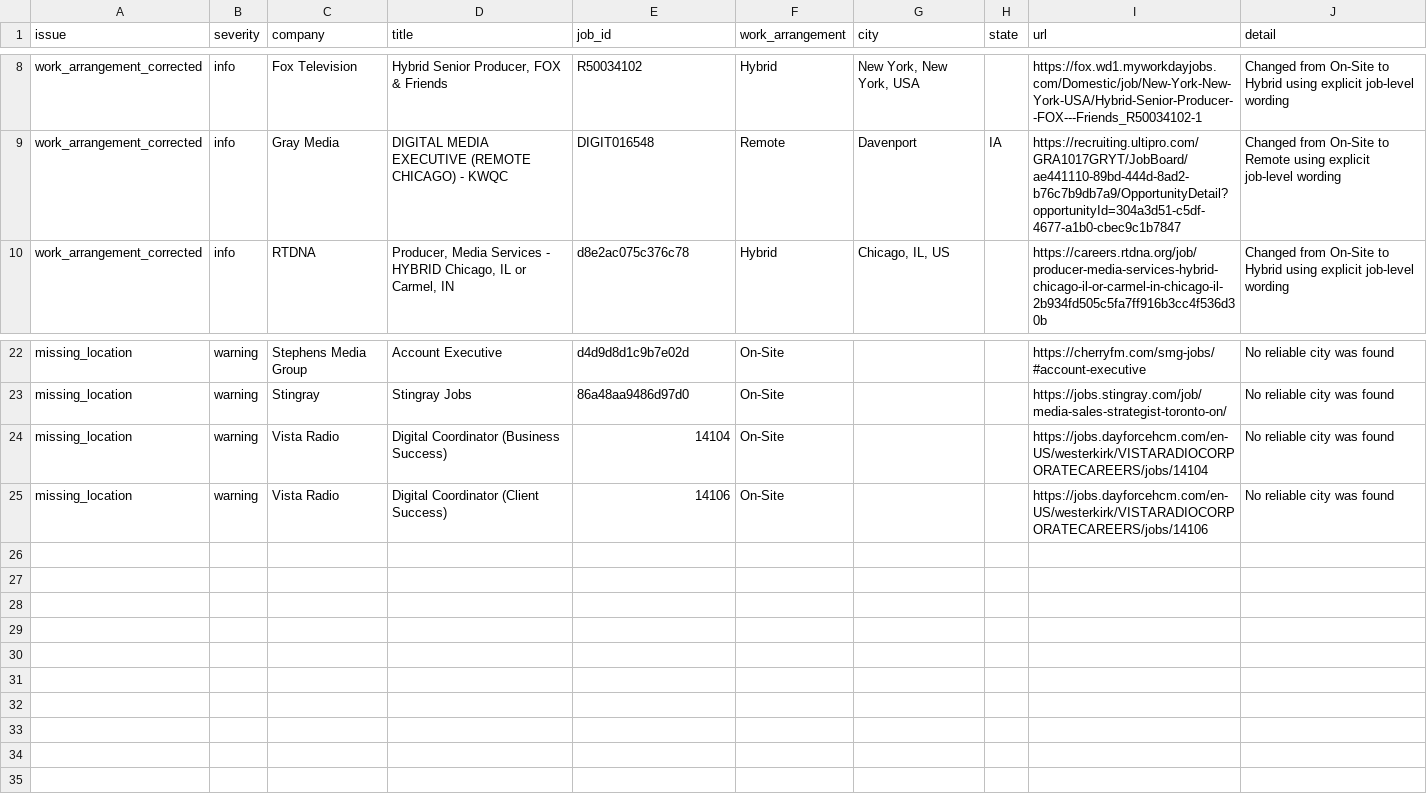
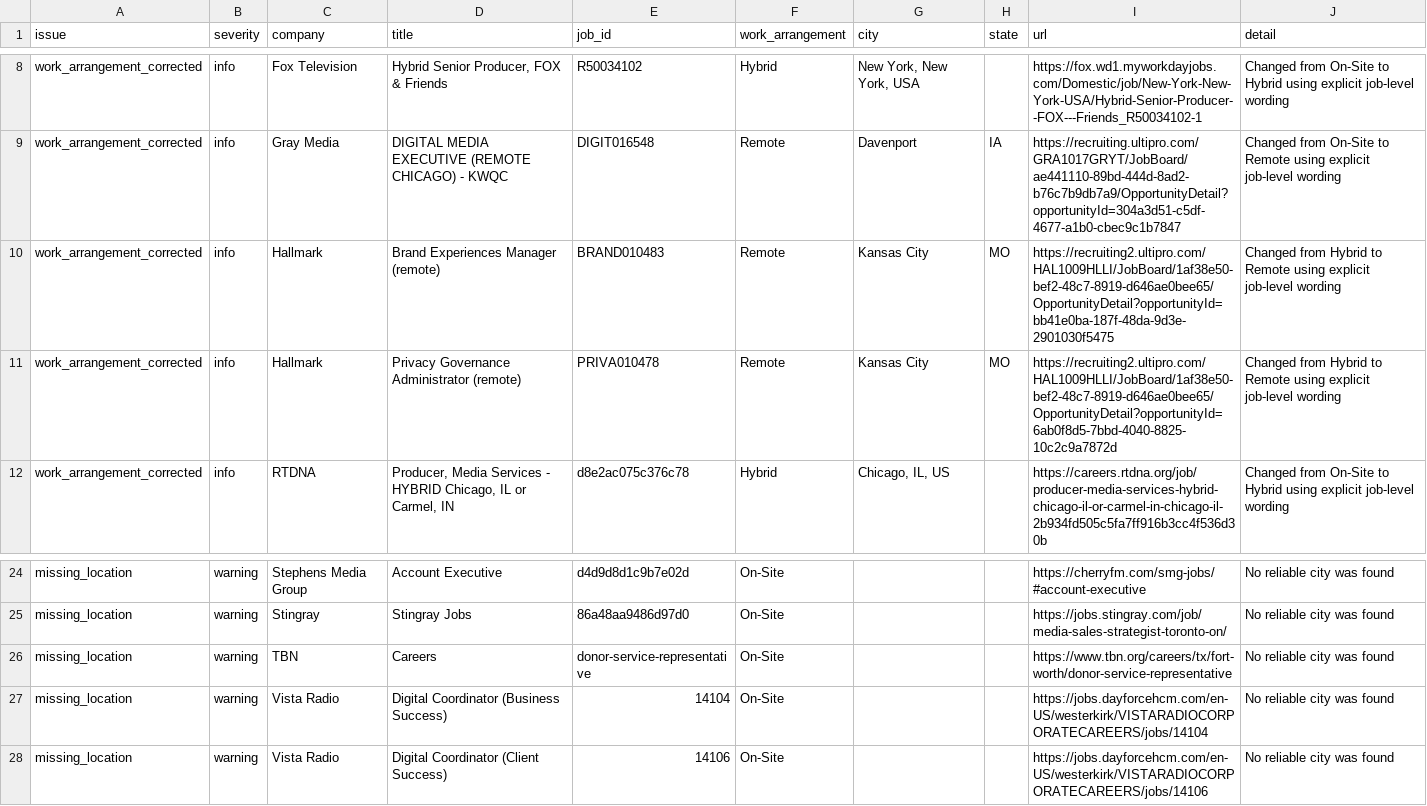
Before and after one commit to Mediajobsreport/mjr-jobs-feed, a CSV file: mjr-job-quality-report.csv, drawn as a sheet; only a part is shown, gaps mark what is left out; the diff names each change by its address in the sheet, - before the commit and + after, or states it on an @@ line.

```diff
--- a/mjr-job-quality-report.csv
+++ b/mjr-job-quality-report.csv
+row 10: work_arrangement_corrected | info | Hallmark | Brand Experiences Manager (remote) | BRAND010483 | Remote | Kansas City | MO | https://recruiting2.ultipro.com/HAL1009HLLI/JobBoard/1af38e50-bef2-48c7-8919-d646ae0bee65/OpportunityDetail?opportunityId=bb41e0ba-187f-48da-9d3e-2901030f5475 | Changed from Hybrid to Remote using explicit job-level wording
+row 11: work_arrangement_corrected | info | Hallmark | Privacy Governance Administrator (remote) | PRIVA010478 | Remote | Kansas City | MO | https://recruiting2.ultipro.com/HAL1009HLLI/JobBoard/1af38e50-bef2-48c7-8919-d646ae0bee65/OpportunityDetail?opportunityId=6ab0f8d5-7bbd-4040-8825-10c2c9a7872d | Changed from Hybrid to Remote using explicit job-level wording
+row 26: missing_location | warning | TBN | Careers | donor-service-representative | On-Site |  |  | https://www.tbn.org/careers/tx/fort-worth/donor-service-representative | No reliable city was found
```
Also changed, not shown: mjr-ats-audit.csv, 3 other files.
